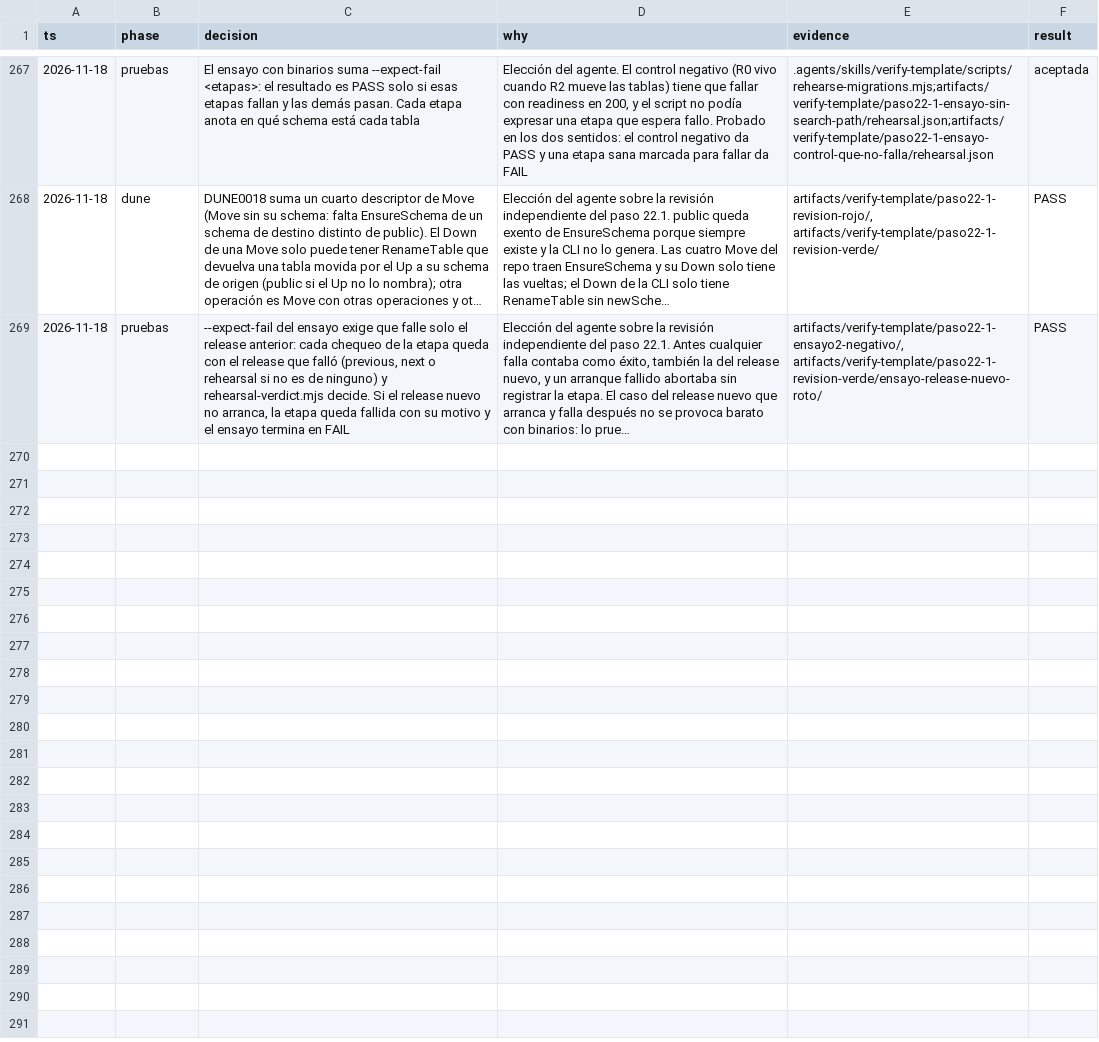
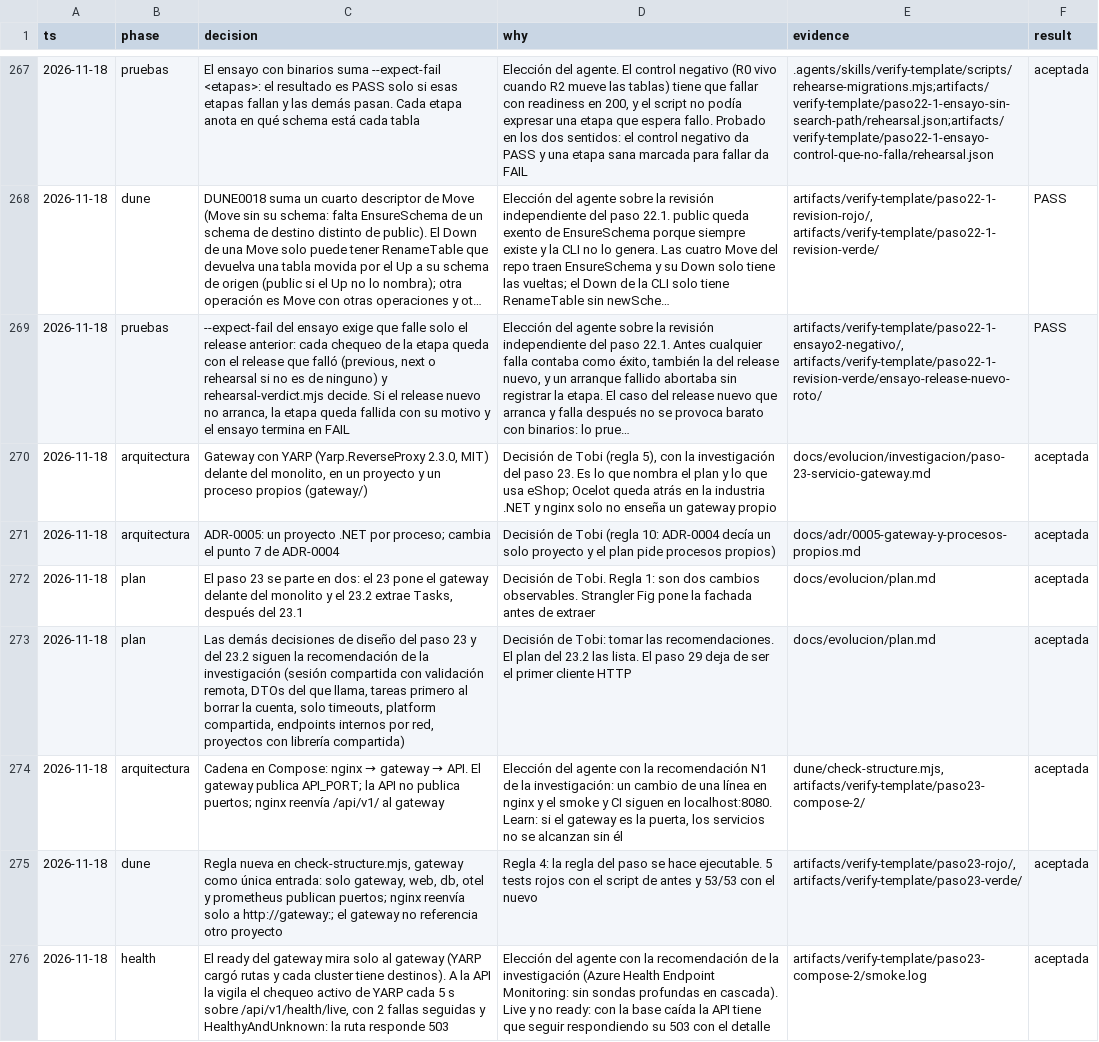
Before and after one commit to tobiasesquivel/full-stack-template, a TSV file: docs/decisions.tsv, drawn as a sheet; only a part is shown, gaps mark what is left out; long unchanged cells end in …; the diff covers the shown part only; the diff names each change by its address in the sheet, - before the commit and + after, or states it on an @@ line.

Commit message:
docs: ADR-0005 one .NET project per process, gateway in architecture and conventions, plan splits step 23 and adds 23.2, step 29 wording, decisions (step 23)

```diff
--- a/docs/decisions.tsv
+++ b/docs/decisions.tsv
+row 270: 2026-11-18 | arquitectura | Gateway con YARP (Yarp.ReverseProxy 2.3.0, MIT) delante del monolito, en un proyecto y un proceso propios (gateway/) | Decisión de Tobi (regla 5), con la investigación del paso 23. Es lo que nombra el plan y lo que usa eShop; Ocelot queda atrás en la industria .NET y nginx solo no enseña un gateway propio | docs/evolucion/investigacion/paso-23-servicio-gateway.md | aceptada
+row 271: 2026-11-18 | arquitectura | ADR-0005: un proyecto .NET por proceso; cambia el punto 7 de ADR-0004 | Decisión de Tobi (regla 10: ADR-0004 decía un solo proyecto y el plan pide procesos propios) | docs/adr/0005-gateway-y-procesos-propios.md | aceptada
+row 272: 2026-11-18 | plan | El paso 23 se parte en dos: el 23 pone el gateway delante del monolito y el 23.2 extrae Tasks, después del 23.1 | Decisión de Tobi. Regla 1: son dos cambios observables. Strangler Fig pone la fachada antes de extraer | docs/evolucion/plan.md | aceptada
+row 273: 2026-11-18 | plan | Las demás decisiones de diseño del paso 23 y del 23.2 siguen la recomendación de la investigación (sesión compartida con validación remota, DTOs del que llama, tareas primero al borrar la cuenta, solo timeouts, platform compartida, endpoints internos por red, proyectos con librería compartida) | Decisión de Tobi: tomar las recomendaciones. El plan del 23.2 las lista. El paso 29 deja de ser el primer cliente HTTP | docs/evolucion/plan.md | aceptada
+row 274: 2026-11-18 | arquitectura | Cadena en Compose: nginx → gateway → API. El gateway publica API_PORT; la API no publica puertos; nginx reenvía /api/v1/ al gateway | Elección del agente con la recomendación N1 de la investigación: un cambio de una línea en nginx y el smoke y CI siguen en localhost:8080. Learn: si el gateway es la puerta, los servicios no se alcanzan sin él | dune/check-structure.mjs, artifacts/verify-template/paso23-compose-2/ | aceptada
+row 275: 2026-11-18 | dune | Regla nueva en check-structure.mjs, gateway como única entrada: solo gateway, web, db, otel y prometheus publican puertos; nginx reenvía solo a http://gateway:; el gateway no referencia otro proyecto | Regla 4: la regla del paso se hace ejecutable. 5 tests rojos con el script de antes y 53/53 con el nuevo | artifacts/verify-template/paso23-rojo/, artifacts/verify-template/paso23-verde/ | aceptada
+row 276: 2026-11-18 | health | El ready del gateway mira solo al gateway (YARP cargó rutas y cada cluster tiene destinos). A la API la vigila el chequeo activo de YARP cada 5 s sobre /api/v1/health/live, con 2 fallas seguidas y HealthyAndUnknown: la ruta responde 503 | Elección del agente con la recomendación de la investigación (Azure Health Endpoint Monitoring: sin sondas profundas en cascada). Live y no ready: con la base caída la API tiene que seguir respondiendo su 503 con el detalle | artifacts/verify-template/paso23-compose-2/smoke.log | aceptada
```
Also changed, not shown: 6 added rows elsewhere in this file, 7 other files.
